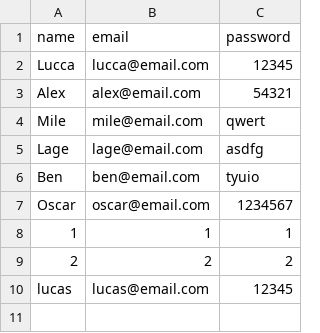
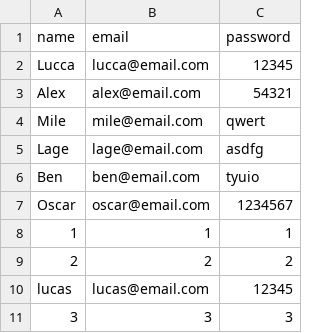
Before and after one commit to oscarneiva/SpaceExpress, a CSV file: data/users.csv, drawn as a sheet.

Commit message:
New user 3,3,3 (test)

```diff
--- a/data/users.csv
+++ b/data/users.csv
@@ -10 +10,2 @@ Oscar,oscar@email.com,1234567
 lucas,lucas@email.com,12345
+3,3,3
```
